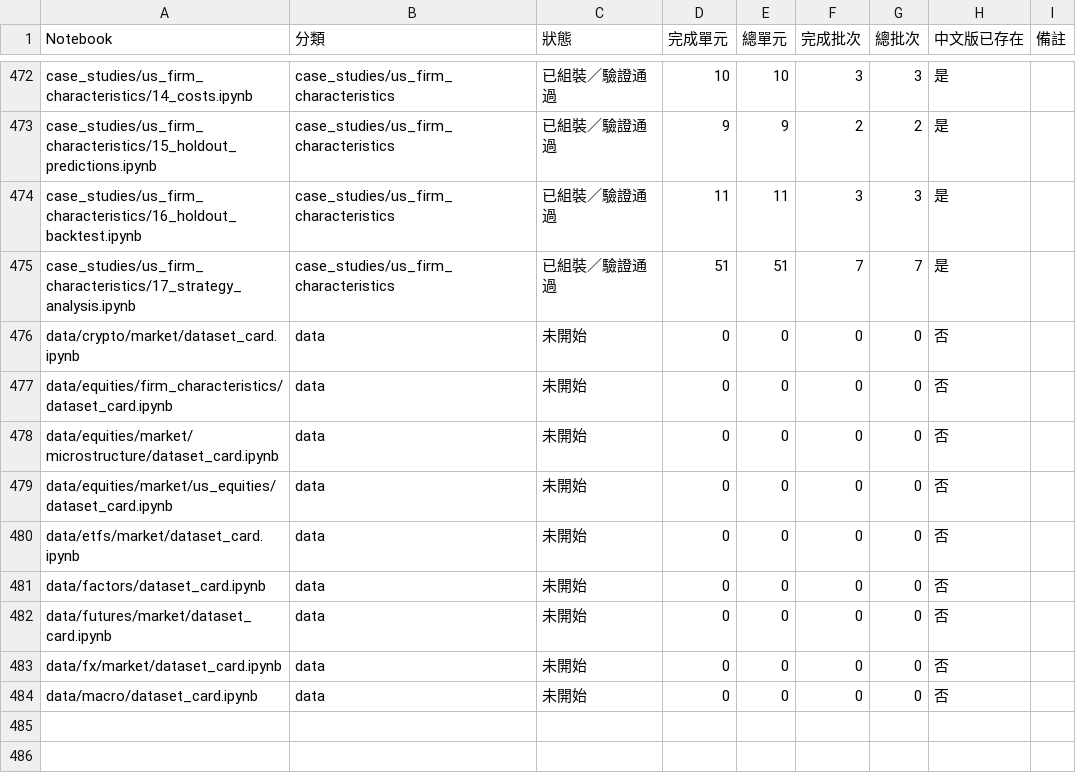
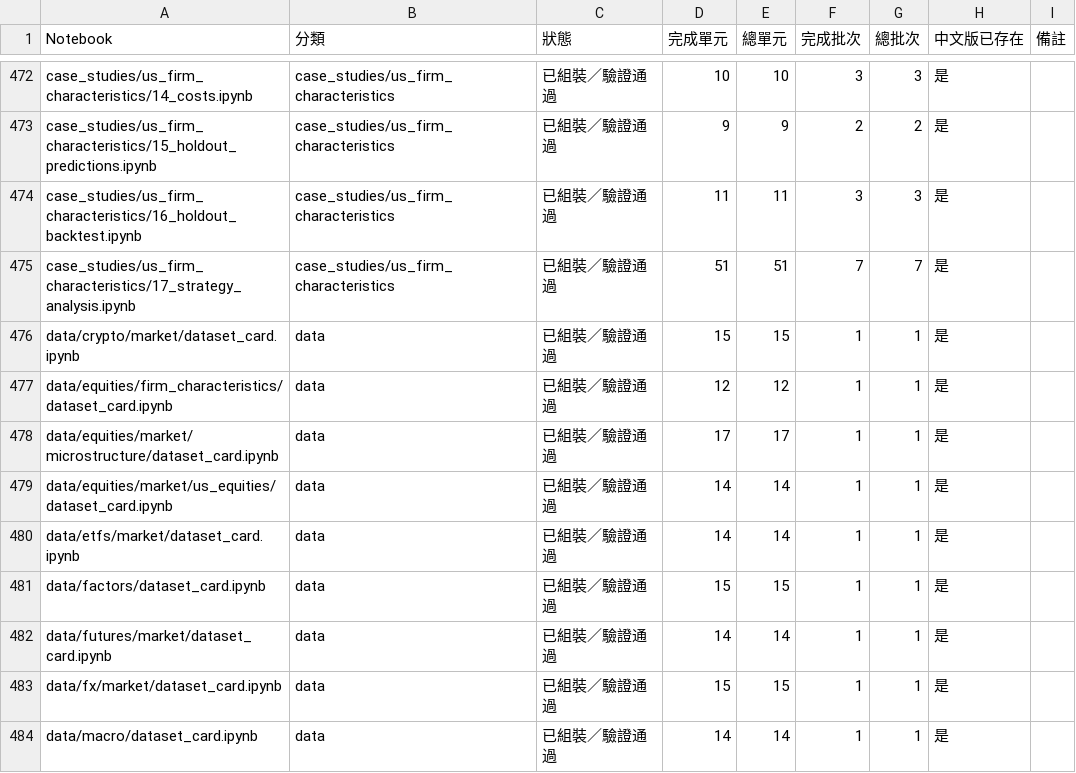
Before and after one commit to honpan0/machine-learning-for-trading, a CSV file: translations/reports/progress.csv, drawn as a sheet; only a part is shown, gaps mark what is left out.

Commit message:
docs(zh-TW): complete dataset cards translation and A3 masking

```diff
--- a/translations/reports/progress.csv
+++ b/translations/reports/progress.csv
@@ -475,10 +475,10 @@ case_studies/us_firm_characteristics/16_holdout_backtest.ipynb,case_studies/us_f
 case_studies/us_firm_characteristics/17_strategy_analysis.ipynb,case_studies/us_firm_characteristics,已組裝／驗證通過,51,51,7,7,是,
-data/crypto/market/dataset_card.ipynb,data,未開始,0,0,0,0,否,
-data/equities/firm_characteristics/dataset_card.ipynb,data,未開始,0,0,0,0,否,
-data/equities/market/microstructure/dataset_card.ipynb,data,未開始,0,0,0,0,否,
-data/equities/market/us_equities/dataset_card.ipynb,data,未開始,0,0,0,0,否,
-data/etfs/market/dataset_card.ipynb,data,未開始,0,0,0,0,否,
-data/factors/dataset_card.ipynb,data,未開始,0,0,0,0,否,
-data/futures/market/dataset_card.ipynb,data,未開始,0,0,0,0,否,
-data/fx/market/dataset_card.ipynb,data,未開始,0,0,0,0,否,
-data/macro/dataset_card.ipynb,data,未開始,0,0,0,0,否,
+data/crypto/market/dataset_card.ipynb,data,已組裝／驗證通過,15,15,1,1,是,
+data/equities/firm_characteristics/dataset_card.ipynb,data,已組裝／驗證通過,12,12,1,1,是,
+data/equities/market/microstructure/dataset_card.ipynb,data,已組裝／驗證通過,17,17,1,1,是,
+data/equities/market/us_equities/dataset_card.ipynb,data,已組裝／驗證通過,14,14,1,1,是,
+data/etfs/market/dataset_card.ipynb,data,已組裝／驗證通過,14,14,1,1,是,
+data/factors/dataset_card.ipynb,data,已組裝／驗證通過,15,15,1,1,是,
+data/futures/market/dataset_card.ipynb,data,已組裝／驗證通過,14,14,1,1,是,
+data/fx/market/dataset_card.ipynb,data,已組裝／驗證通過,15,15,1,1,是,
+data/macro/dataset_card.ipynb,data,已組裝／驗證通過,14,14,1,1,是,
```
Also changed, not shown: 12 other files.
